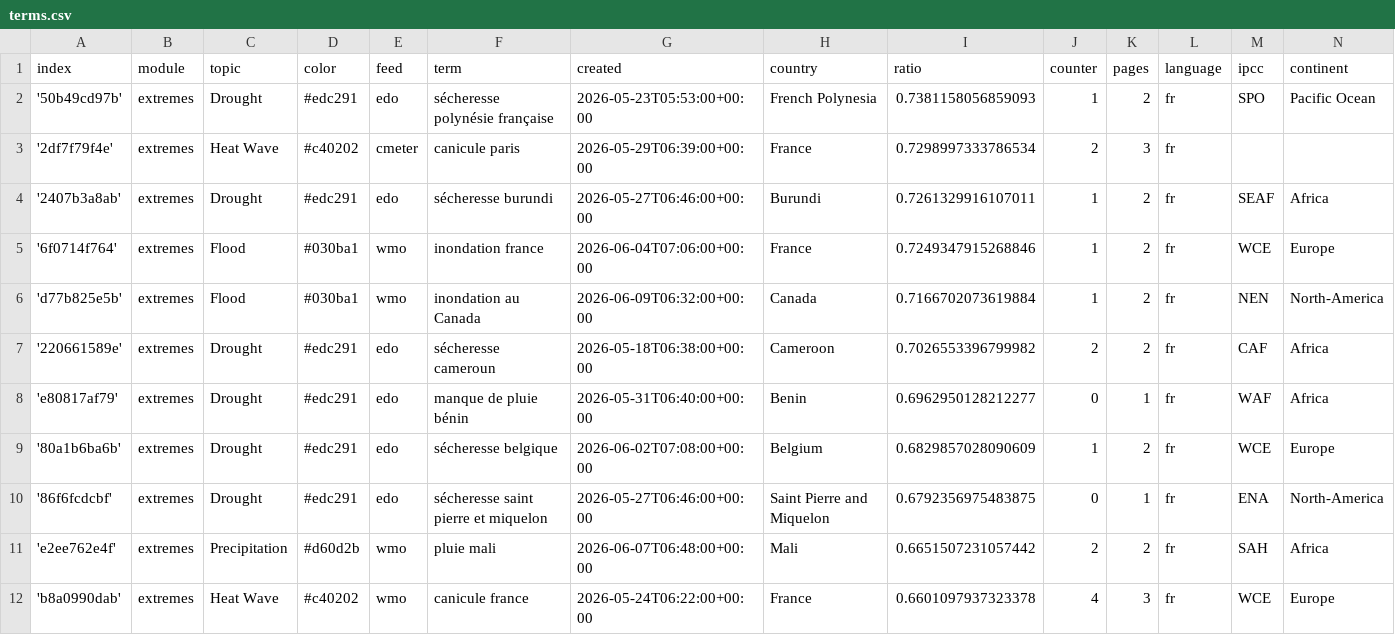
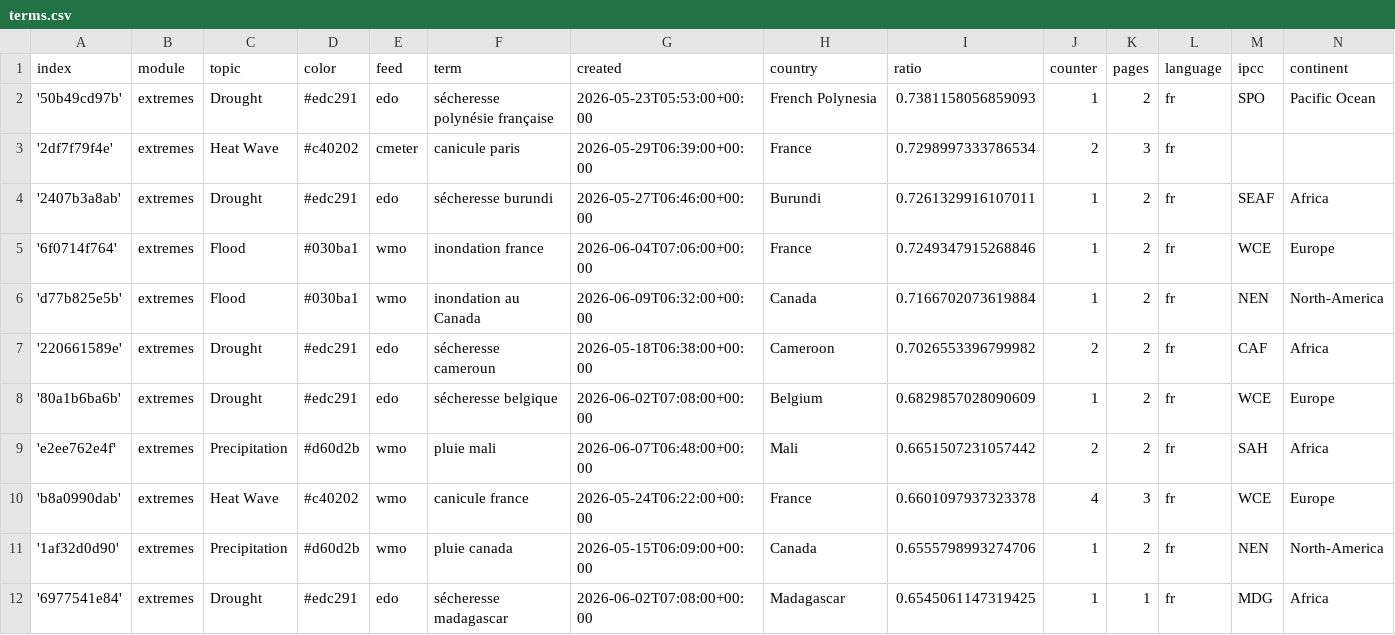
Before and after one commit to TinoH91news/frenchExtremes, a CSV file: terms.csv, drawn as a sheet; only a part is shown; the shorter side is filled out with more unchanged rows; the diff covers the shown part only.

```diff
--- a/terms.csv
+++ b/terms.csv
@@ -7,5 +7,3 @@ index,module,topic,color,feed,term,created,country,ratio,counter,pages,language,
 '220661589e',extremes,Drought,#edc291,edo,sécheresse cameroun,2026-05-18T06:38:00+00:00,Cameroon,0.7026553396799982,2,2,fr,CAF,Africa
-'e80817af79',extremes,Drought,#edc291,edo,manque de pluie bénin,2026-05-31T06:40:00+00:00,Benin,0.6962950128212277,0,1,fr,WAF,Africa
 '80a1b6ba6b',extremes,Drought,#edc291,edo,sécheresse belgique,2026-06-02T07:08:00+00:00,Belgium,0.6829857028090609,1,2,fr,WCE,Europe
-'86f6fcdcbf',extremes,Drought,#edc291,edo,sécheresse saint pierre et miquelon,2026-05-27T06:46:00+00:00,Saint Pierre and Miquelon,0.6792356975483875,0,1,fr,ENA,North-America
 'e2ee762e4f',extremes,Precipitation,#d60d2b,wmo,pluie mali,2026-06-07T06:48:00+00:00,Mali,0.6651507231057442,2,2,fr,SAH,Africa
```
Also changed, not shown: 6 added rows and 4 removed rows elsewhere in this file, cxsv/news_2026_05.csv, cxsv/news_2026_06.csv.
